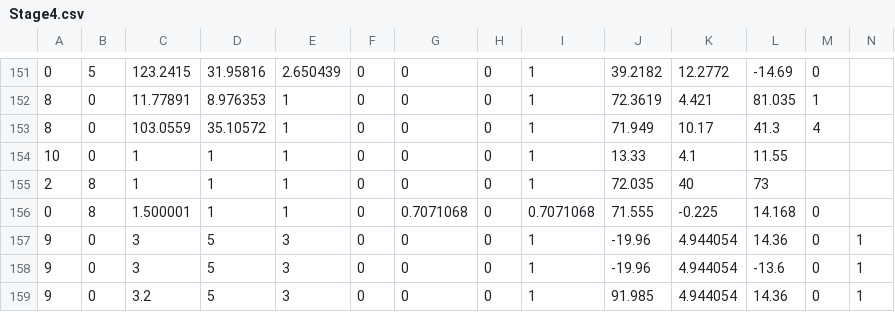
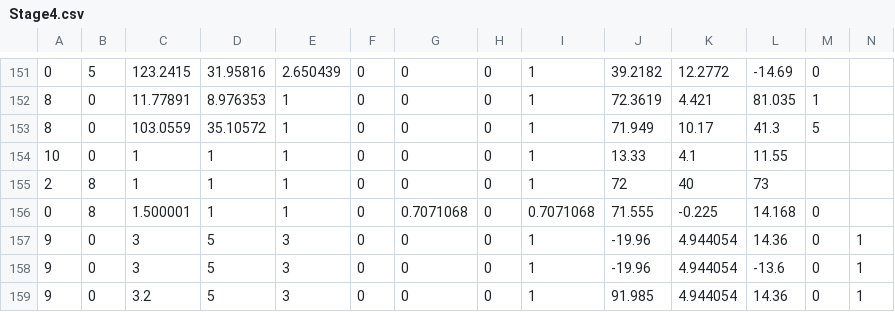
Before and after one commit to wizgame2023/StageCreationTool, a CSV file: Stage4.csv, drawn as a sheet; only a part is shown, gaps mark what is left out.

```diff
--- a/Stage4.csv
+++ b/Stage4.csv
@@ -152,5 +152,5 @@
 8,0,11.77891,8.976353,1,0,0,0,1,72.3619,4.421,81.035,1
-8,0,103.0559,35.10572,1,0,0,0,1,71.949,10.17,41.3,4
+8,0,103.0559,35.10572,1,0,0,0,1,71.949,10.17,41.3,5
 10,0,1,1,1,0,0,0,1,13.33,4.1,11.55,
-2,8,1,1,1,0,0,0,1,72.035,40,73
+2,8,1,1,1,0,0,0,1,72,40,73
 0,8,1.500001,1,1,0,0.7071068,0,0.7071068,71.555,-0.225,14.168,0
```
Also changed, not shown: 1 other file.
